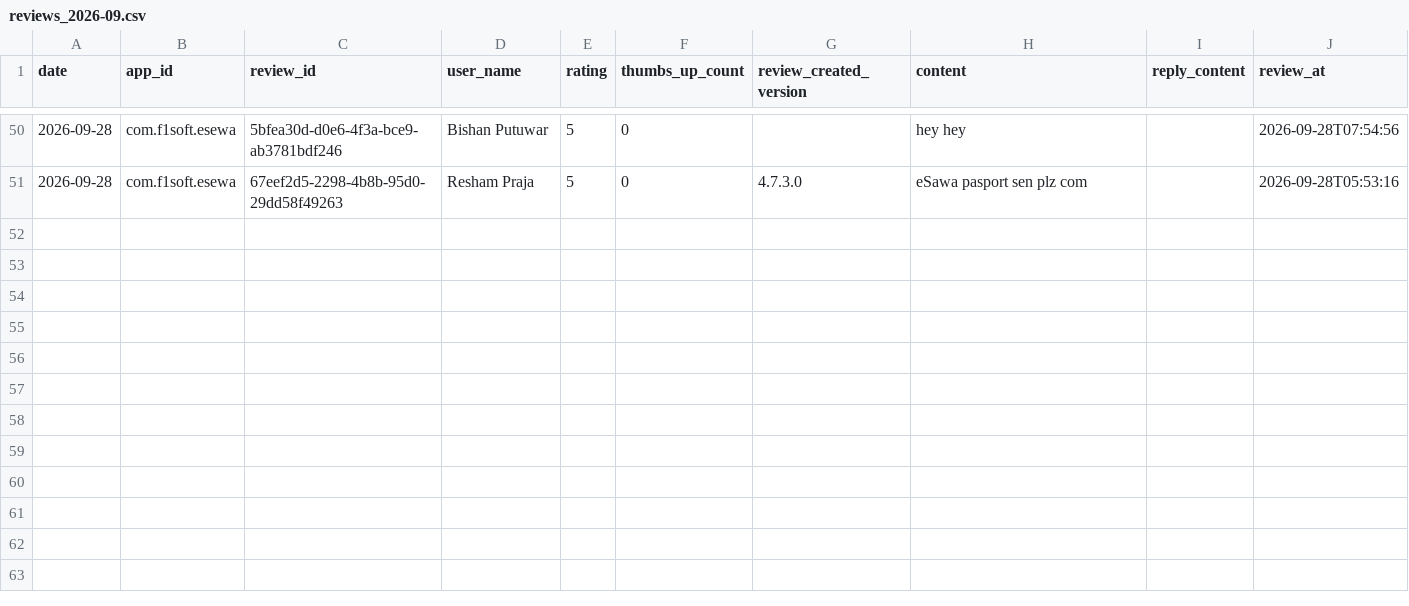
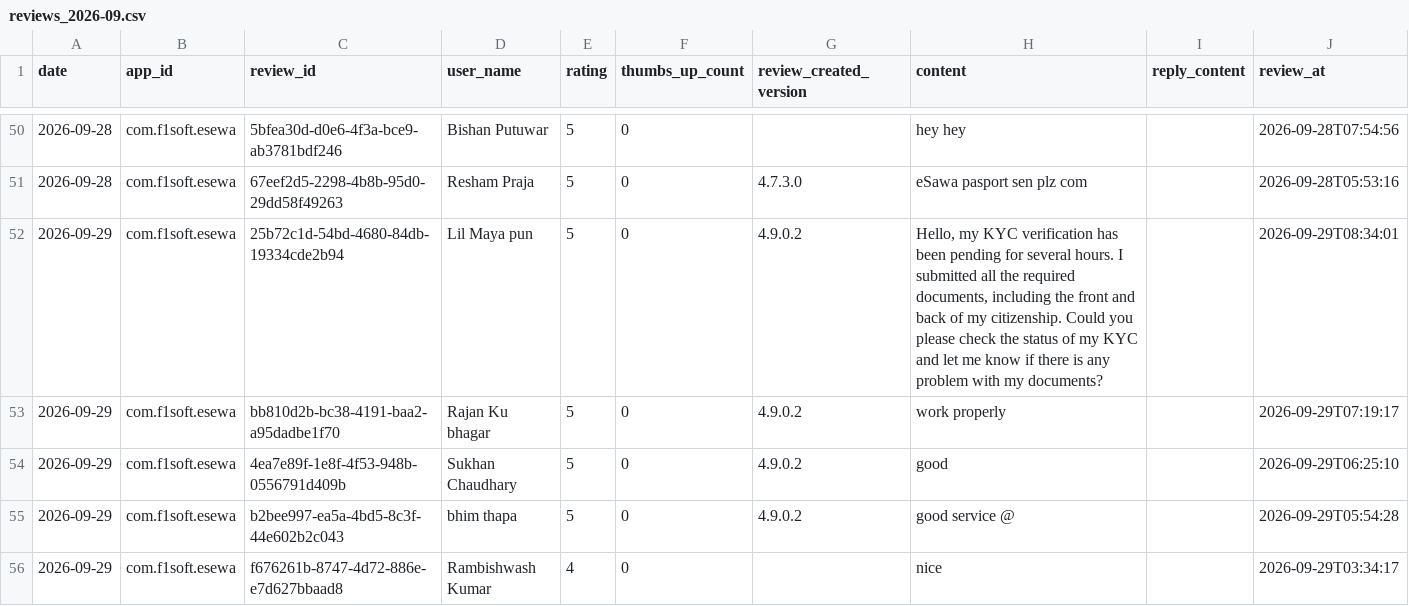
Before and after one commit to g10drasingh/App-Install-Tracker, a CSV file: data/reviews_2026-09.csv, drawn as a sheet; only a part is shown, gaps mark what is left out.

```diff
--- a/data/reviews_2026-09.csv
+++ b/data/reviews_2026-09.csv
@@ -51 +51,6 @@ date,app_id,review_id,user_name,rating,thumbs_up_count,review_created_version,co
 2026-09-28,com.f1soft.esewa,67eef2d5-2298-4b8b-95d0-29dd58f49263,Resham Praja,5,0,4.7.3.0,eSawa pasport sen plz com,,2026-09-28T05:53:16
+2026-09-29,com.f1soft.esewa,25b72c1d-54bd-4680-84db-19334cde2b94,Lil Maya pun,5,0,4.9.0.2,"Hello, my KYC verification has been pending for several hours. I submitted all the required documents, including the front and back of my citizenship. Could you please check the status of my KYC and let me know if there is any problem with my documents?",,2026-09-29T08:34:01
+2026-09-29,com.f1soft.esewa,bb810d2b-bc38-4191-baa2-a95dadbe1f70,Rajan Ku bhagar,5,0,4.9.0.2,work properly,,2026-09-29T07:19:17
+2026-09-29,com.f1soft.esewa,4ea7e89f-1e8f-4f53-948b-0556791d409b,Sukhan Chaudhary,5,0,4.9.0.2,good,,2026-09-29T06:25:10
+2026-09-29,com.f1soft.esewa,b2bee997-ea5a-4bd5-8c3f-44e602b2c043,bhim thapa,5,0,4.9.0.2,good service @,,2026-09-29T05:54:28
+2026-09-29,com.f1soft.esewa,f676261b-8747-4d72-886e-e7d627bbaad8,Rambishwash Kumar,4,0,,nice,,2026-09-29T03:34:17
```
Also changed, not shown: data/app_installs.csv.
